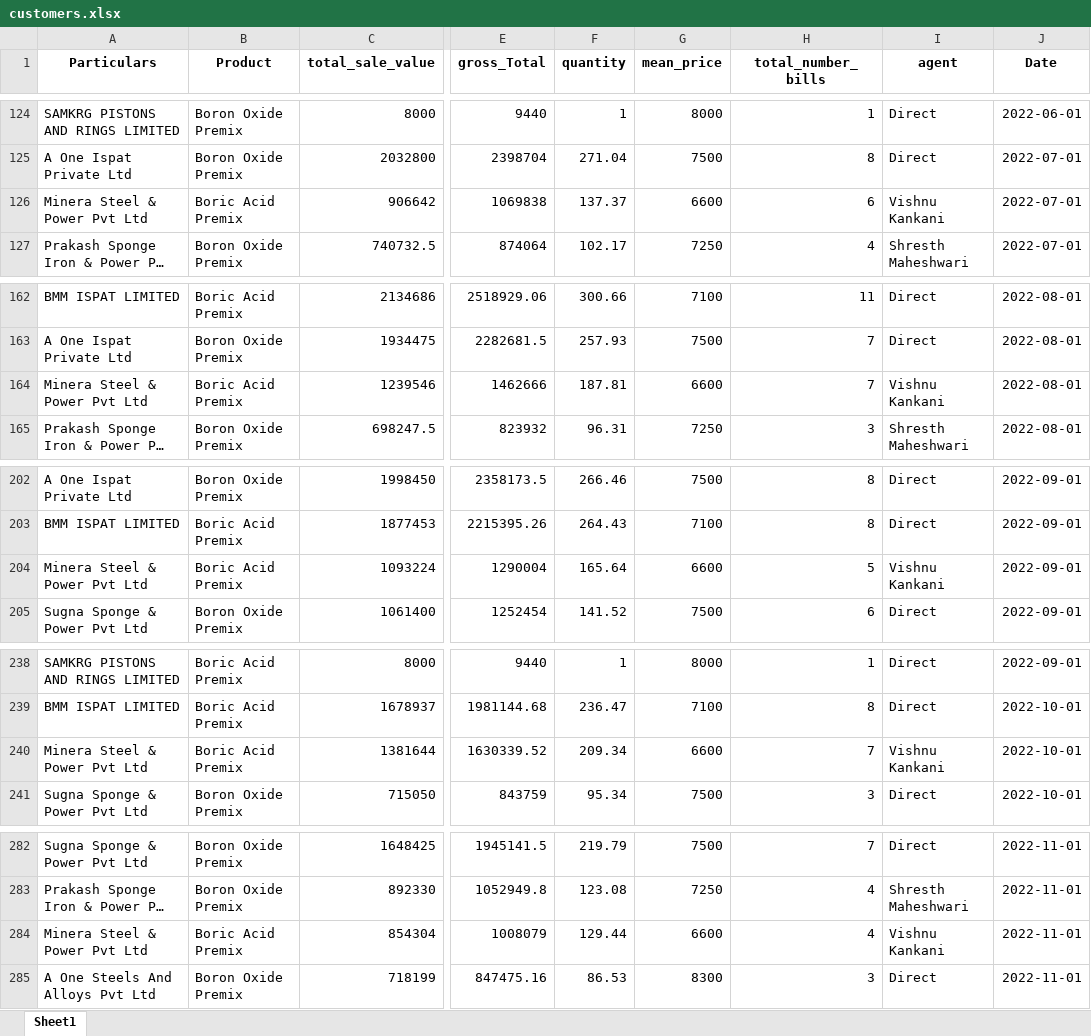
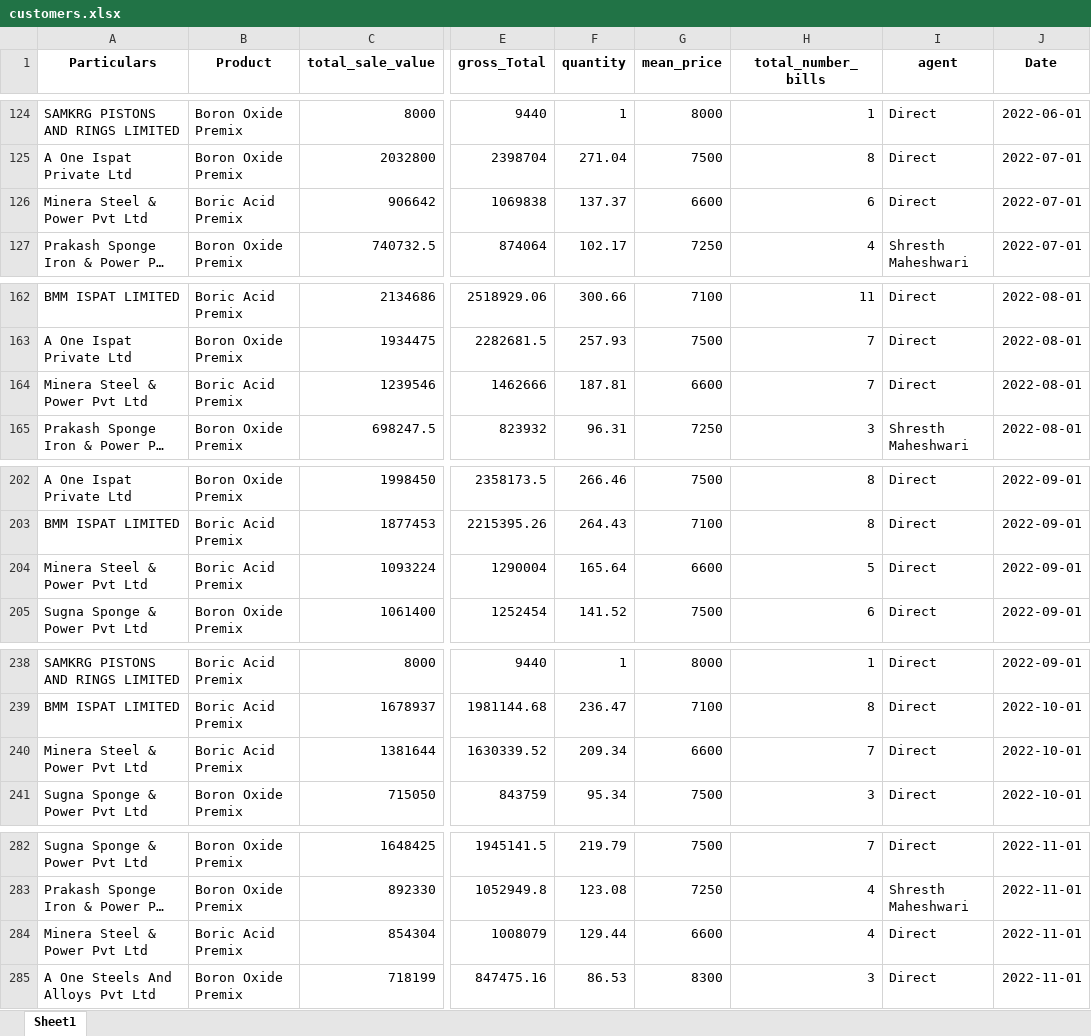
Before and after one commit to obhutara/SalesDashboard, an Excel workbook: src/customers.xlsx, sheet Sheet1, drawn as a sheet; only a part is shown, gaps mark what is left out; long unchanged cells end in …; values as stored, in another font and other column widths than the file's, no borders; the diff covers the shown part only; the diff names each change by its address in the sheet, - before the commit and + after, or states it on an @@ line.

```diff
--- a/src/customers.xlsx (sheet Sheet1)
+++ b/src/customers.xlsx (sheet Sheet1)
-I126 (agent): Vishnu Kankani
+I126 (agent): Direct
-I164 (agent): Vishnu Kankani
+I164 (agent): Direct
-I204 (agent): Vishnu Kankani
+I204 (agent): Direct
-I240 (agent): Vishnu Kankani
+I240 (agent): Direct
-I284 (agent): Vishnu Kankani
+I284 (agent): Direct
```
Also changed, not shown: 31 added rows, 15 removed rows and 24 edited cells elsewhere in this sheet.
